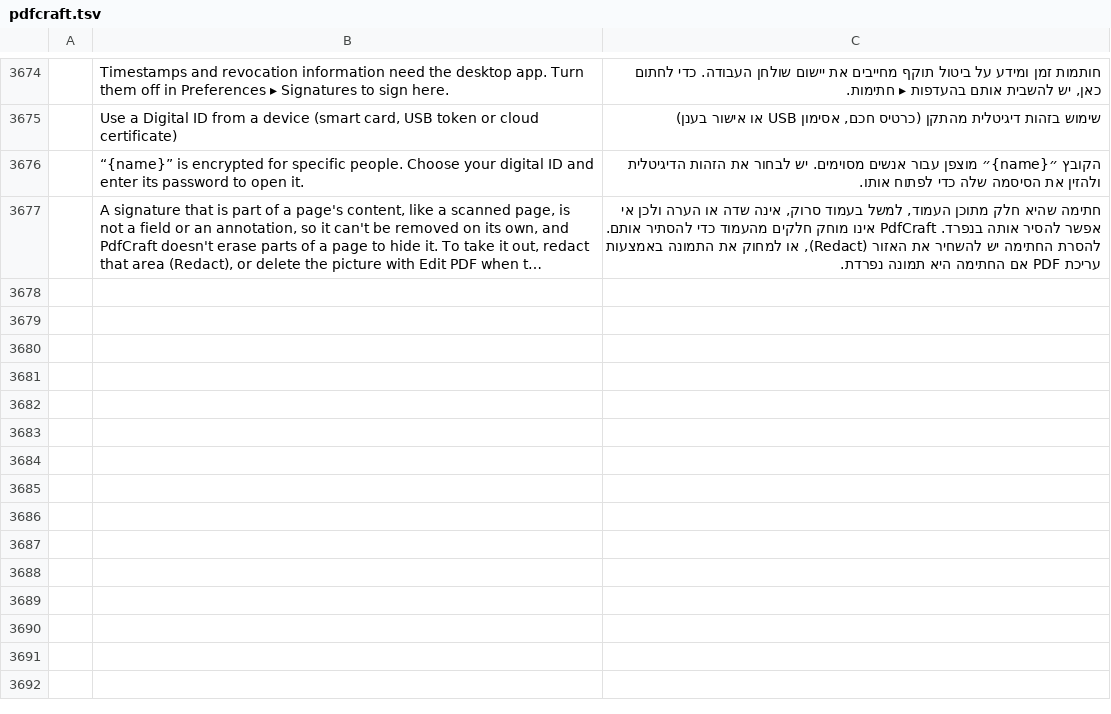
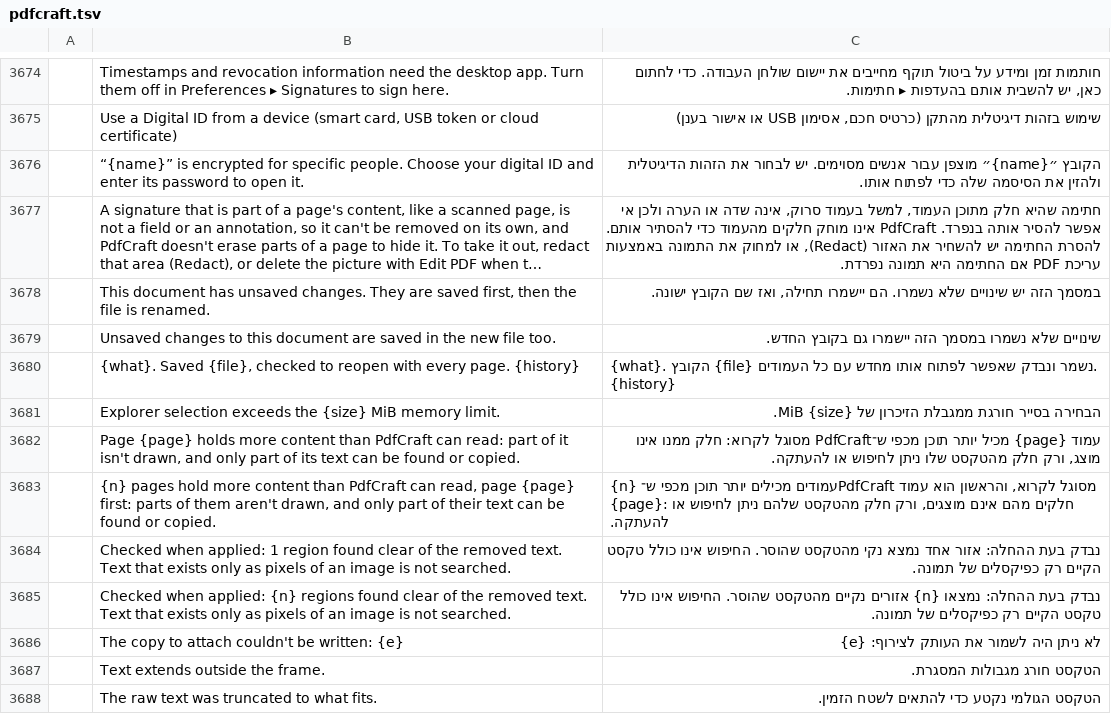
Before and after one commit to nocturney/craft-i18n, a TSV file: locales/he/pdfcraft.tsv, drawn as a sheet; only a part is shown, gaps mark what is left out; long unchanged cells end in …; the diff names each change by its address in the sheet, - before the commit and + after, or states it on an @@ line.

Commit message:
i18n(pdfcraft): add Hebrew document safety and redaction messages

```diff
--- a/locales/he/pdfcraft.tsv
+++ b/locales/he/pdfcraft.tsv
+row 3678:  | This document has unsaved changes. They are saved first, then the file is renamed. | במסמך הזה יש שינויים שלא נשמרו. הם יישמרו תחילה, ואז שם הקובץ ישונה.
+row 3679:  | Unsaved changes to this document are saved in the new file too. | שינויים שלא נשמרו במסמך הזה יישמרו גם בקובץ החדש.
+row 3680:  | {what}. Saved {file}, checked to reopen with every page. {history} | {what}. הקובץ {file} נשמר ונבדק שאפשר לפתוח אותו מחדש עם כל העמודים. {history}
+row 3681:  | Explorer selection exceeds the {size} MiB memory limit. | הבחירה בסייר חורגת ממגבלת הזיכרון של {size} MiB.
+row 3682:  | Page {page} holds more content than PdfCraft can read: part of it isn't drawn, and only part of its text can be found or copied. | עמוד {page} מכיל יותר תוכן מכפי ש־PdfCraft מסוגל לקרוא: חלק ממנו אינו מוצג, ורק חלק מהטקסט שלו ניתן לחיפוש או להעתקה.
+row 3683:  | {n} pages hold more content than PdfCraft can read, page {page} first: parts of them aren't drawn, and only part of their text can be found or copied. | {n} עמודים מכילים יותר תוכן מכפי ש־PdfCraft מסוגל לקרוא, והראשון הוא עמוד {page}: חלקים מהם אינם מוצגים, ורק חלק מהטקסט שלהם ניתן לחיפוש או להעתקה.
+row 3684:  | Checked when applied: 1 region found clear of the removed text. Text that exists only as pixels of an image is not searched. | נבדק בעת ההחלה: אזור אחד נמצא נקי מהטקסט שהוסר. החיפוש אינו כולל טקסט הקיים רק כפיקסלים של תמונה.
+row 3685:  | Checked when applied: {n} regions found clear of the removed text. Text that exists only as pixels of an image is not searched. | נבדק בעת ההחלה: נמצאו {n} אזורים נקיים מהטקסט שהוסר. החיפוש אינו כולל טקסט הקיים רק כפיקסלים של תמונה.
+row 3686:  | The copy to attach couldn't be written: {e} | לא ניתן היה לשמור את העותק לצירוף: {e}
+row 3687:  | Text extends outside the frame. | הטקסט חורג מגבולות המסגרת.
+row 3688:  | The raw text was truncated to what fits. | הטקסט הגולמי נקטע כדי להתאים לשטח הזמין.
```
